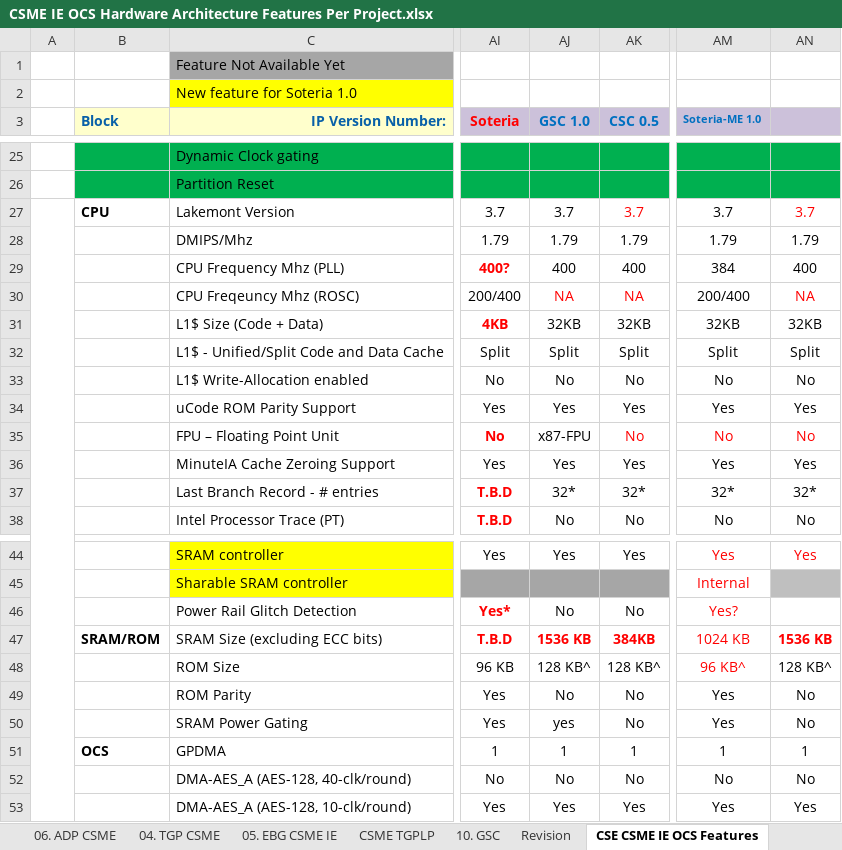
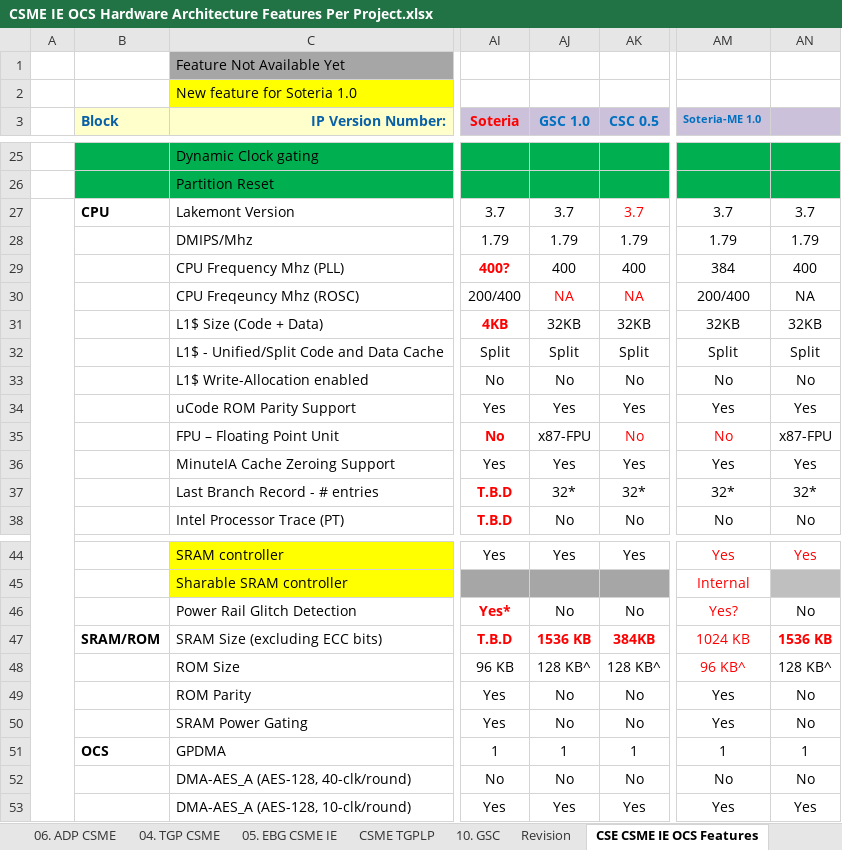
Before and after one commit to jason-ytsao/exp_submodule, an Excel workbook: ArchSpecs/Working/CSME IE OCS Hardware Architecture Features Per Project.xlsx, sheet CSE CSME IE OCS Features, drawn as a sheet; only a part is shown, gaps mark what is left out; values as stored, in another font and other column widths than the file's, no borders; the diff names each change by its address in the sheet, - before the commit and + after, or states it on an @@ line.

Commit message:
DG2 and DG1 configuration update DG1 update for sram power gate feature is not supported
[git-p4: depot-paths = "//depot/projects/coe/CSME/": change = 770201]

```diff
--- a/ArchSpecs/Working/CSME IE OCS Hardware Architecture Features Per Project.xlsx (sheet CSE CSME IE OCS Features)
+++ b/ArchSpecs/Working/CSME IE OCS Hardware Architecture Features Per Project.xlsx (sheet CSE CSME IE OCS Features)
-AN27 text colour: #FF0000
+AN27 text colour: black
-AN30 text colour: #FF0000
+AN30 text colour: black
-AN35: No
+AN35: x87-FPU
-AN35 text colour: #FF0000
+AN35 text colour: black
-AN46: (empty)
+AN46: No
-AJ50 (GSC 1.0): yes
+AJ50 (GSC 1.0): No
```
Also changed, not shown: sheet Revision, sheet 10. GSC, hidden cells.
